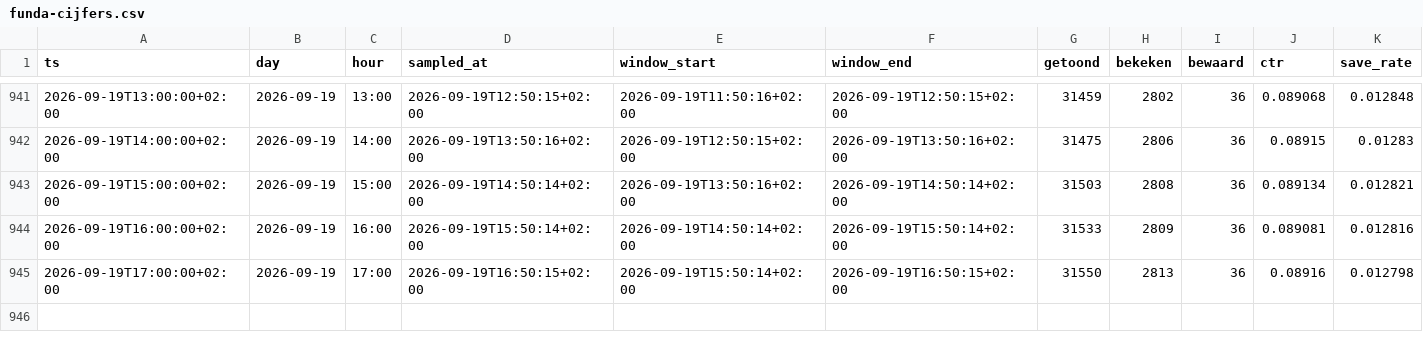
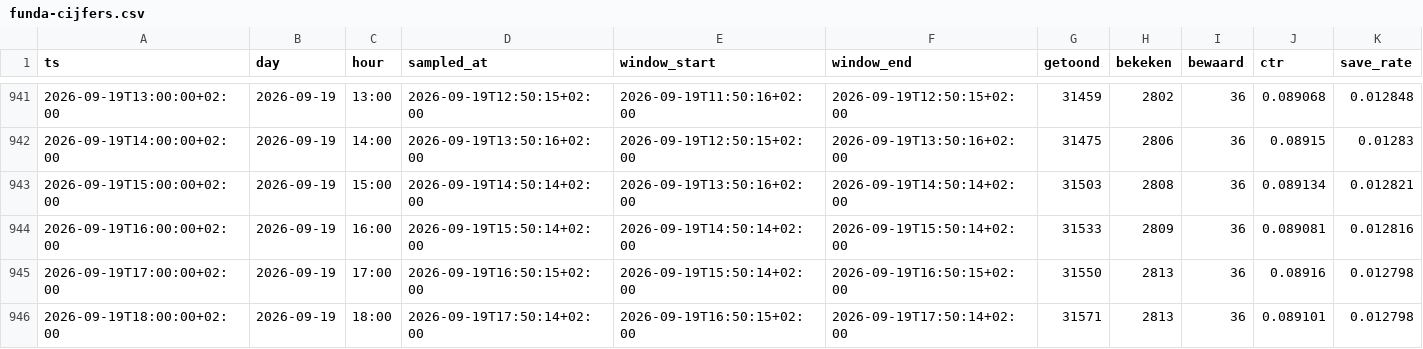
Before and after one commit to JustMarco88/dorpsstraat-funda-cijfers, a CSV file: funda-cijfers.csv, drawn as a sheet; only a part is shown, gaps mark what is left out; rows hold the shown columns only; the diff names each change by its address in the sheet, - before the commit and + after, or states it on an @@ line.

Commit message:
funda-cijfers 2026-09-19T17:50:14+02:00

```diff
--- a/funda-cijfers.csv
+++ b/funda-cijfers.csv
+row 946: 2026-09-19T18:00:00+02:00 | 2026-09-19 | 18:00 | 2026-09-19T17:50:14+02:00 | 2026-09-19T16:50:15+02:00 | 2026-09-19T17:50:14+02:00 | 31571 | 2813 | 36 | 0.089101 | 0.012798
```
